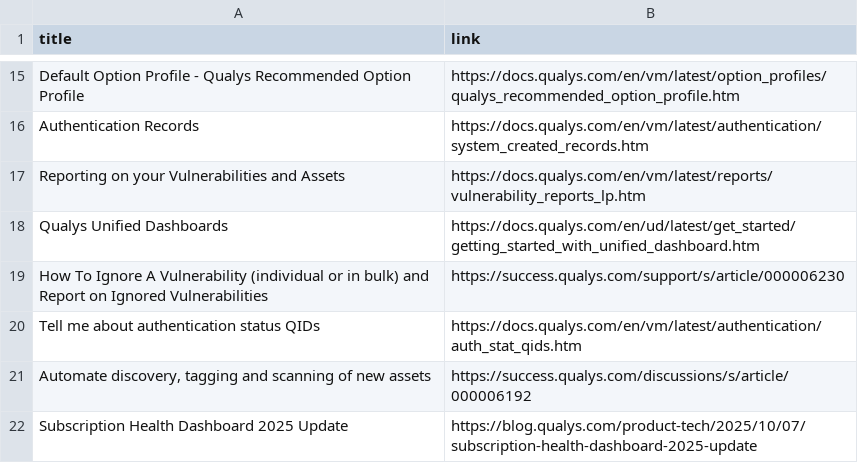
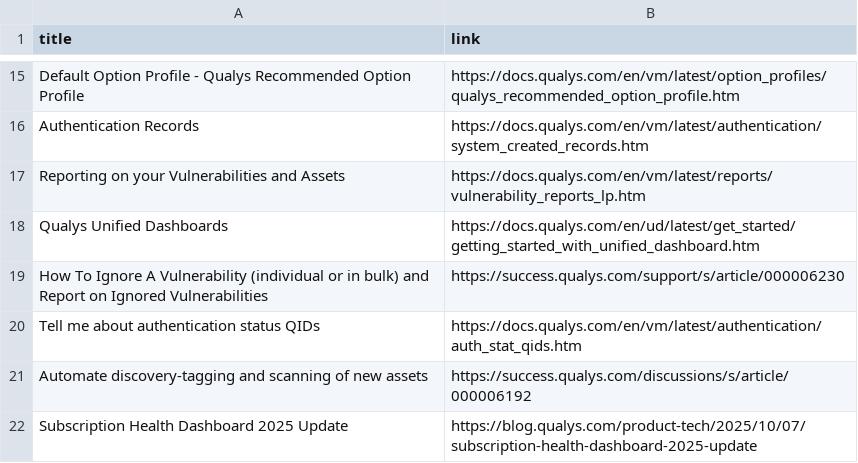
Before and after one commit to rvarshney1992/qualys_links, a CSV file: vmdr-links.csv, drawn as a sheet; only a part is shown, gaps mark what is left out.

Commit message:
Add files via upload

```diff
--- a/vmdr-links.csv
+++ b/vmdr-links.csv
@@ -20,3 +20,3 @@ How To Ignore A Vulnerability (individual or in bulk) and Report on Ignored Vuln
 Tell me about authentication status QIDs,https://docs.qualys.com/en/vm/latest/authentication/auth_stat_qids.htm
-"Automate discovery, tagging and scanning of new assets",https://success.qualys.com/discussions/s/article/000006192
+Automate discovery-tagging and scanning of new assets,https://success.qualys.com/discussions/s/article/000006192
 Subscription Health Dashboard 2025 Update,https://blog.qualys.com/product-tech/2025/10/07/subscription-health-dashboard-2025-update
```
